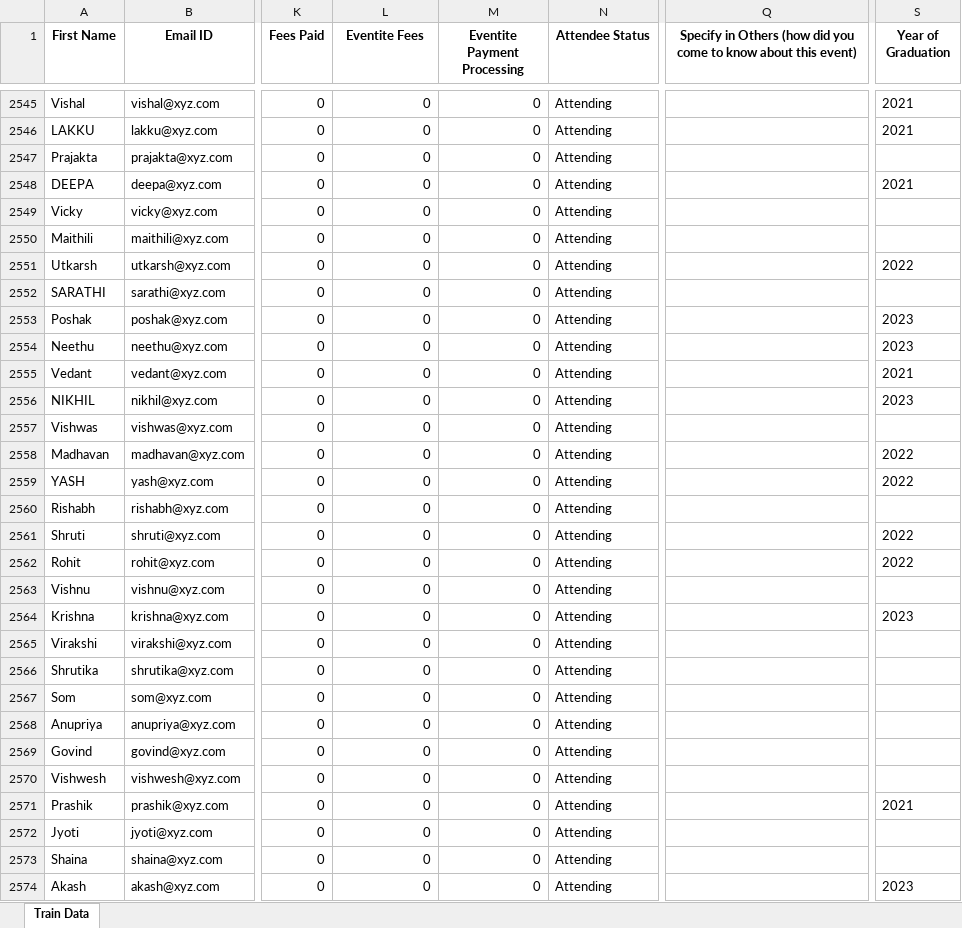
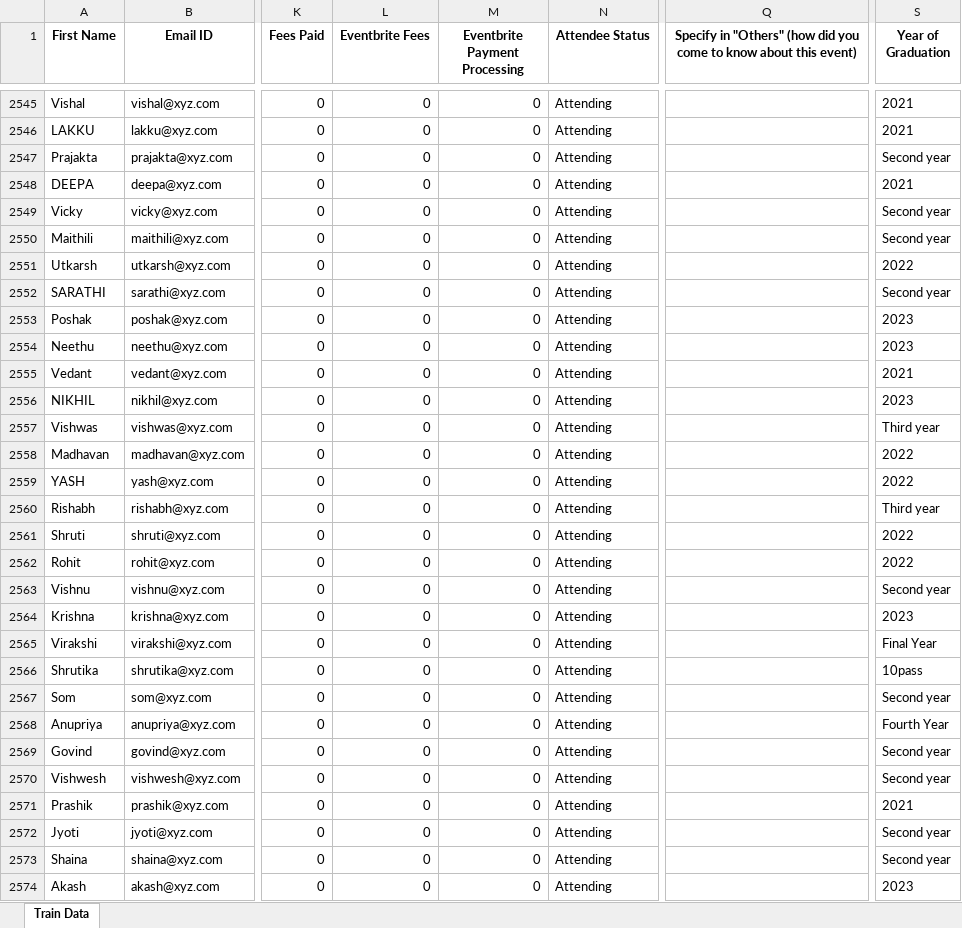
Before and after one commit to rasheed-devt/Machine-Learning---IP23-000346, an Excel workbook: Problem Statement 2 - Prediction of Placement Status Data/Train Data.xlsx, sheet Train Data, drawn as a sheet; only a part is shown, gaps mark what is left out; values as stored, in another font and other column widths than the file's, no borders; the diff covers the shown part only; the diff names each change by its address in the sheet, - before the commit and + after, or states it on an @@ line.

```diff
--- a/Problem Statement 2 - Prediction of Placement Status Data/Train Data.xlsx (sheet Train Data)
+++ b/Problem Statement 2 - Prediction of Placement Status Data/Train Data.xlsx (sheet Train Data)
-L1: Eventite Fees
+L1: Eventbrite Fees
-M1: Eventite Payment Processing
+M1: Eventbrite Payment Processing
-Q1: Specify in Others (how did…
+Q1: Specify in "Others" (how did…
-S2547 (Year of Graduation): (empty)
+S2547 (Year of Graduation): Second year
-S2549:S2550 (Year of Graduation): (empty)
+S2549:S2550 (Year of Graduation): Second year
-S2552 (Year of Graduation): (empty)
+S2552 (Year of Graduation): Second year
-S2557 (Year of Graduation): (empty)
+S2557 (Year of Graduation): Third year
-S2560 (Year of Graduation): (empty)
+S2560 (Year of Graduation): Third year
-S2563 (Year of Graduation): (empty)
+S2563 (Year of Graduation): Second year
-S2565 (Year of Graduation): (empty)
+S2565 (Year of Graduation): Final Year
-S2566 (Year of Graduation): (empty)
+S2566 (Year of Graduation): 10pass
-S2567 (Year of Graduation): (empty)
+S2567 (Year of Graduation): Second year
-S2568 (Year of Graduation): (empty)
+S2568 (Year of Graduation): Fourth Year
-S2569:S2570 (Year of Graduation): (empty)
+S2569:S2570 (Year of Graduation): Second year
-S2572:S2573 (Year of Graduation): (empty)
+S2572:S2573 (Year of Graduation): Second year
```
Also changed, not shown: 361 edited cells elsewhere in this sheet, Problem Statement 1 - Year of Graduation Data/Calculation for Year of Graduation.xlsx, Problem Statement 1 - Year of Graduation Data/Final Lead Data.xlsx, 4 other files.
